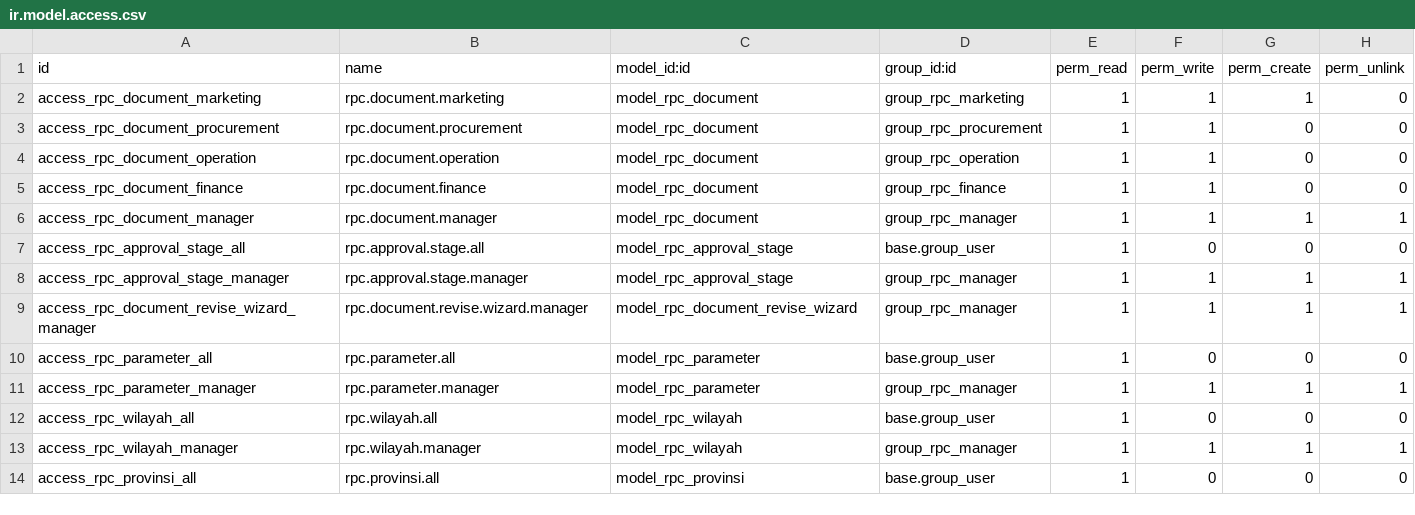
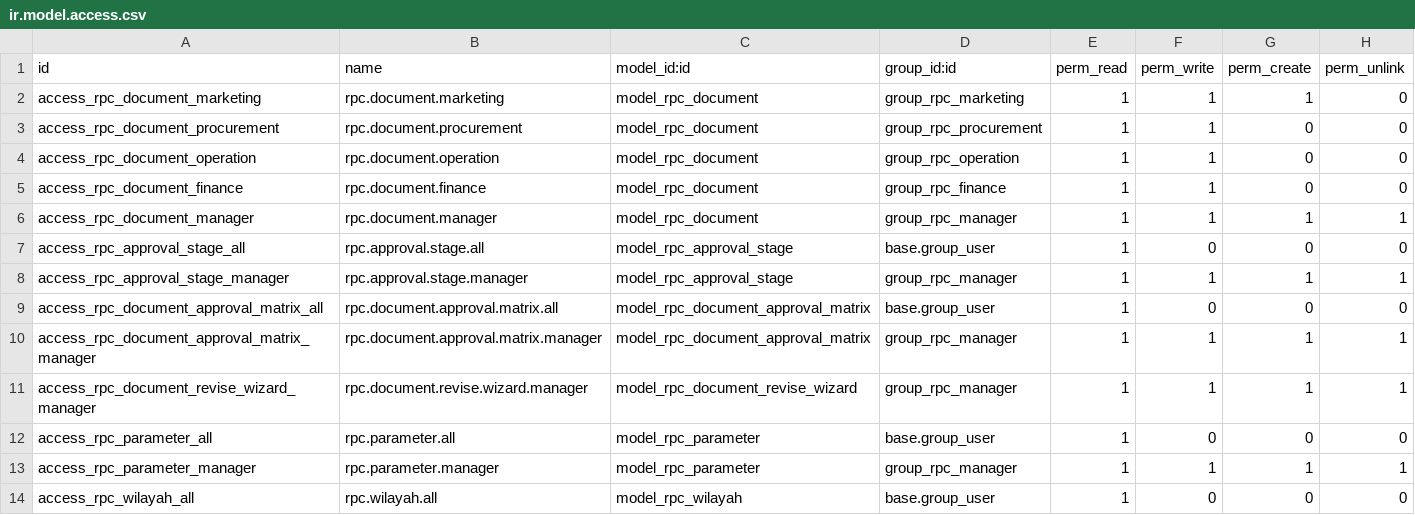
Before and after one commit to KizaruZero/cakrawala_project, a CSV file: x_rental_profit_calculation/security/ir.model.access.csv, drawn as a sheet; only a part is shown; the shorter side is filled out with more unchanged rows.

Commit message:
Update: - Tambah table Approval Matrix di RPC Document - Rubah rumus PORSI INDIVIDU Batas Atas dan PORSI INDIVIDU Batas Bawah

```diff
--- a/x_rental_profit_calculation/security/ir.model.access.csv
+++ b/x_rental_profit_calculation/security/ir.model.access.csv
@@ -8,2 +8,4 @@ access_rpc_approval_stage_all,rpc.approval.stage.all,model_rpc_approval_stage,ba
 access_rpc_approval_stage_manager,rpc.approval.stage.manager,model_rpc_approval_stage,group_rpc_manager,1,1,1,1
+access_rpc_document_approval_matrix_all,rpc.document.approval.matrix.all,model_rpc_document_approval_matrix,base.group_user,1,0,0,0
+access_rpc_document_approval_matrix_manager,rpc.document.approval.matrix.manager,model_rpc_document_approval_matrix,group_rpc_manager,1,1,1,1
 access_rpc_document_revise_wizard_manager,rpc.document.revise.wizard.manager,model_rpc_document_revise_wizard,group_rpc_manager,1,1,1,1
```
Also changed, not shown: 7 other files.
